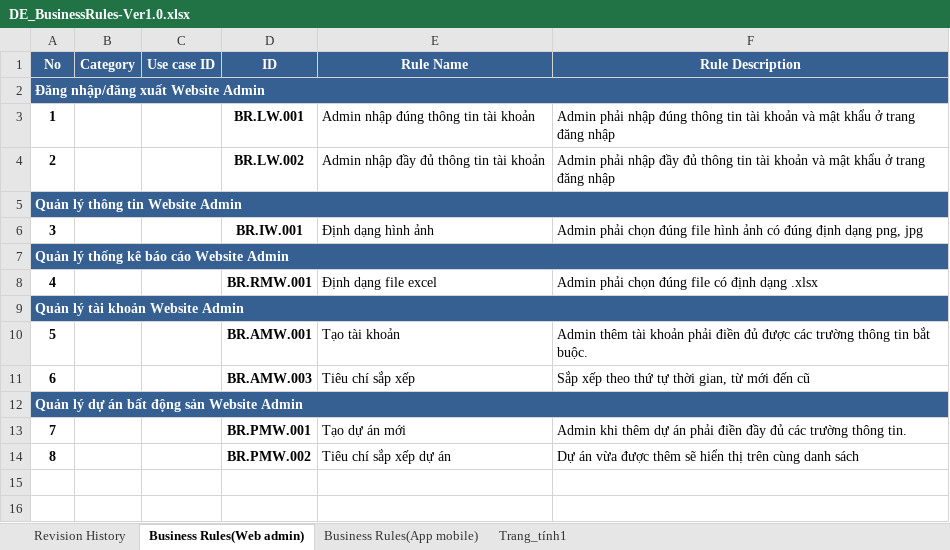
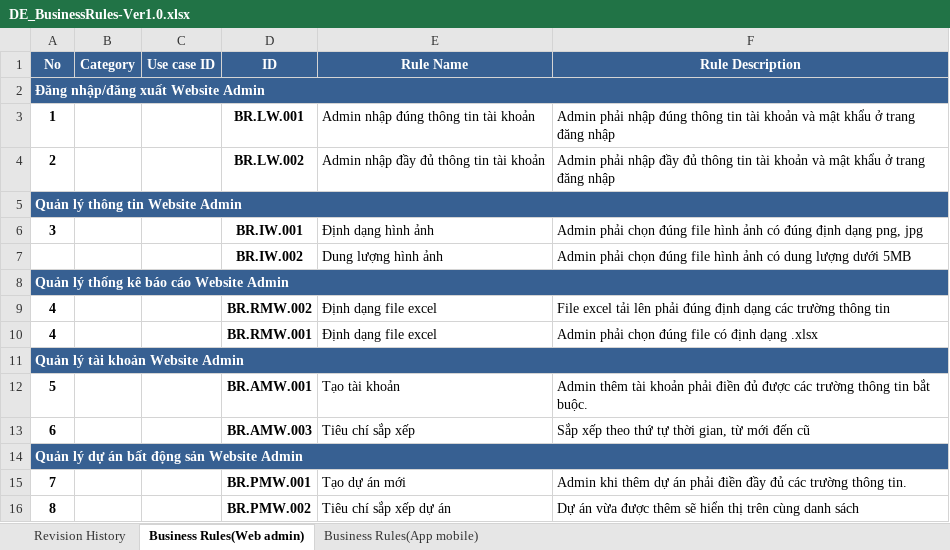
Before and after one commit to DamianHuynh/Capstone-Project, an Excel workbook: Improgress/2. Artifact and Deliverable/DetailDesign/DE_BusinessRules-Ver1.0.xlsx, sheet Business Rules(Web admin), drawn as a sheet; values as stored, in another font and other column widths than the file's, no borders; the diff names each change by its address in the sheet, - before the commit and + after, or states it on an @@ line.

```diff
--- a/Improgress/2. Artifact and Deliverable/DetailDesign/DE_BusinessRules-Ver1.0.xlsx (sheet Business Rules(Web admin))
+++ b/Improgress/2. Artifact and Deliverable/DetailDesign/DE_BusinessRules-Ver1.0.xlsx (sheet Business Rules(Web admin))
-sheet tab: Trang_tính1
+row 7:  |  |  | BR.IW.002 | Dung lượng hình ảnh | Admin phải chọn đúng file hình ảnh có dung lượng dưới 5MB
+row 9: 4 |  |  | BR.RMW.002 | Định dạng file excel | File excel tải lên phải đúng định dạng các trường thông tin
```
Also changed, not shown: Improgress/2. Artifact and Deliverable/DetailDesign/DE_MessageList_Ver1.0.xlsx.
